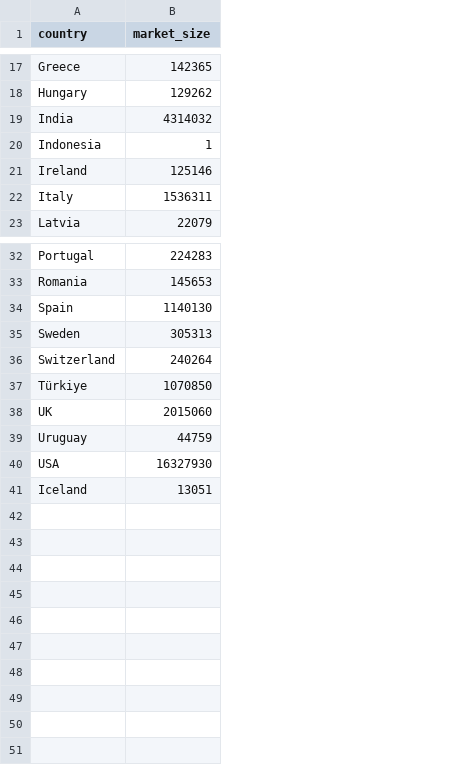
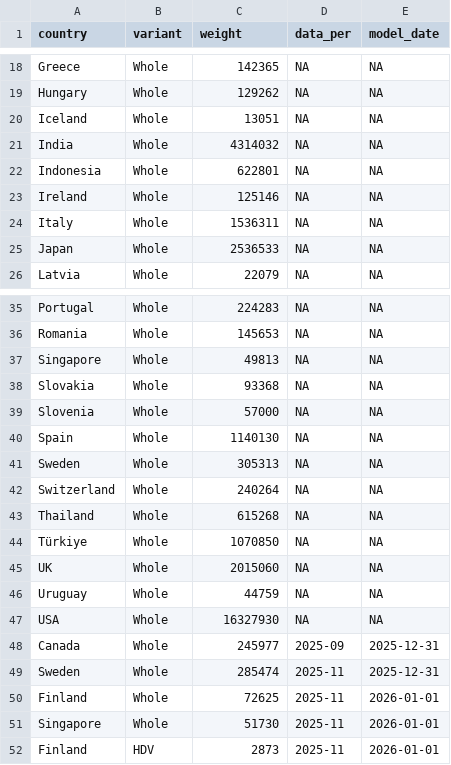
Before and after one commit to LeRaffl/Gallery-TEST, a CSV file: weights.csv, drawn as a sheet; only a part is shown, gaps mark what is left out; addresses are those after the commit; the diff covers the shown part only; the diff names each change by its address in the sheet, - before the commit and + after, or states it on an @@ line.

```diff
--- a/weights.csv
+++ b/weights.csv
+column B (variant), rows 18-19: Whole | Whole; rows 21-24: all Whole; row 26: Whole; rows 35-36: Whole | Whole; rows 40-42: all Whole; rows 44-47: all Whole
+column D (data_per), rows 18-19: NA | NA; rows 21-24: all NA; row 26: NA; rows 35-36: NA | NA; rows 40-42: all NA; rows 44-47: all NA
+column E (model_date), rows 18-19: NA | NA; rows 21-24: all NA; row 26: NA; rows 35-36: NA | NA; rows 40-42: all NA; rows 44-47: all NA
-C1: market_size
+C1: weight
@@ row 41 moved to row 20: Iceland @@
-C22 (weight): 1
+C22 (weight): 622801
+row 25: Japan | Whole | 2536533 | NA | NA
+row 37: Singapore | Whole | 49813 | NA | NA
+row 38: Slovakia | Whole | 93368 | NA | NA
+row 39: Slovenia | Whole | 57000 | NA | NA
+row 43: Thailand | Whole | 615268 | NA | NA
+row 48: Canada | Whole | 245977 | 2025-09 | 2025-12-31
+row 49: Sweden | Whole | 285474 | 2025-11 | 2025-12-31
+row 50: Finland | Whole | 72625 | 2025-11 | 2026-01-01
+row 51: Singapore | Whole | 51730 | 2025-11 | 2026-01-01
+row 52: Finland | HDV | 2873 | 2025-11 | 2026-01-01
```
Also changed, not shown: 1 added row elsewhere in this file, params.csv, 1 other file.
